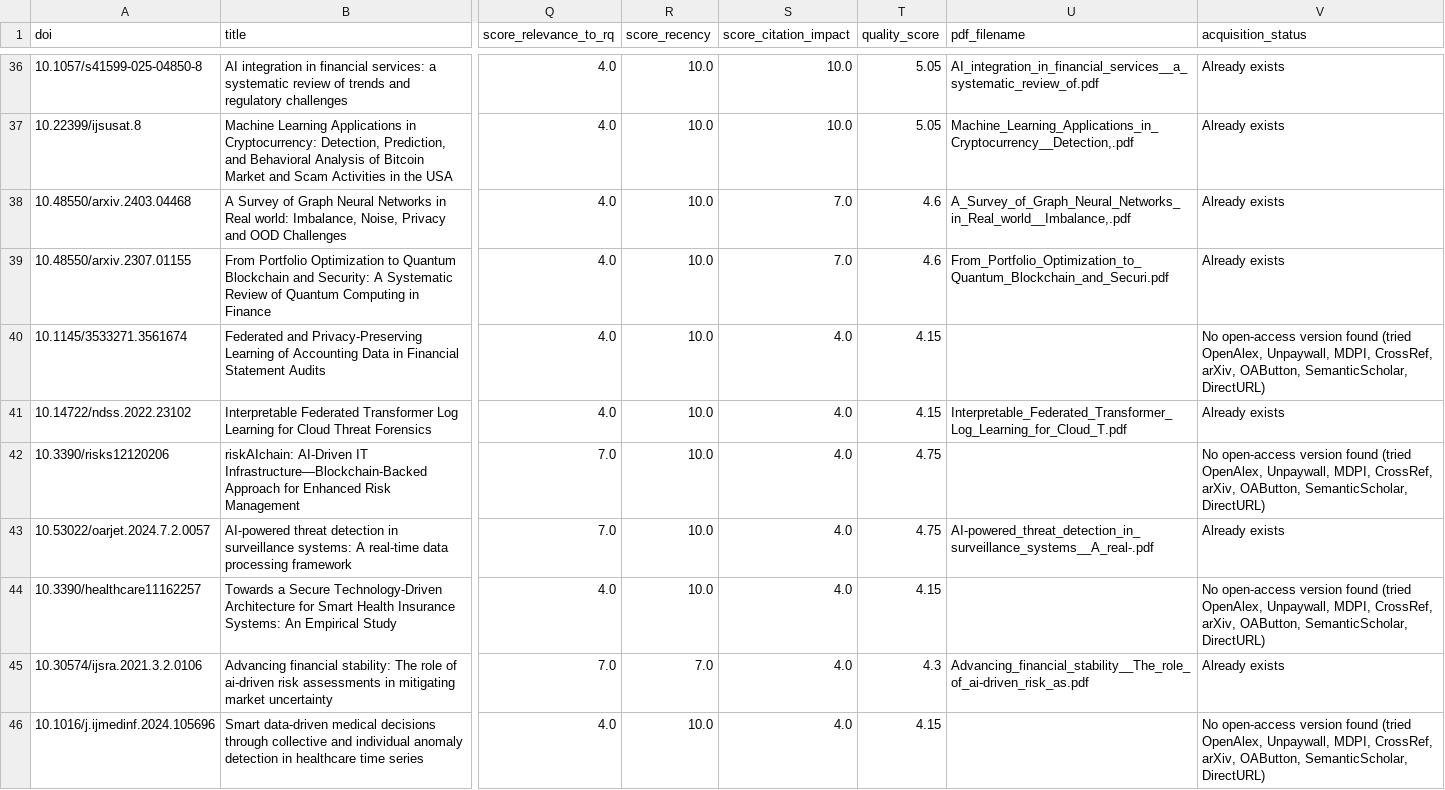
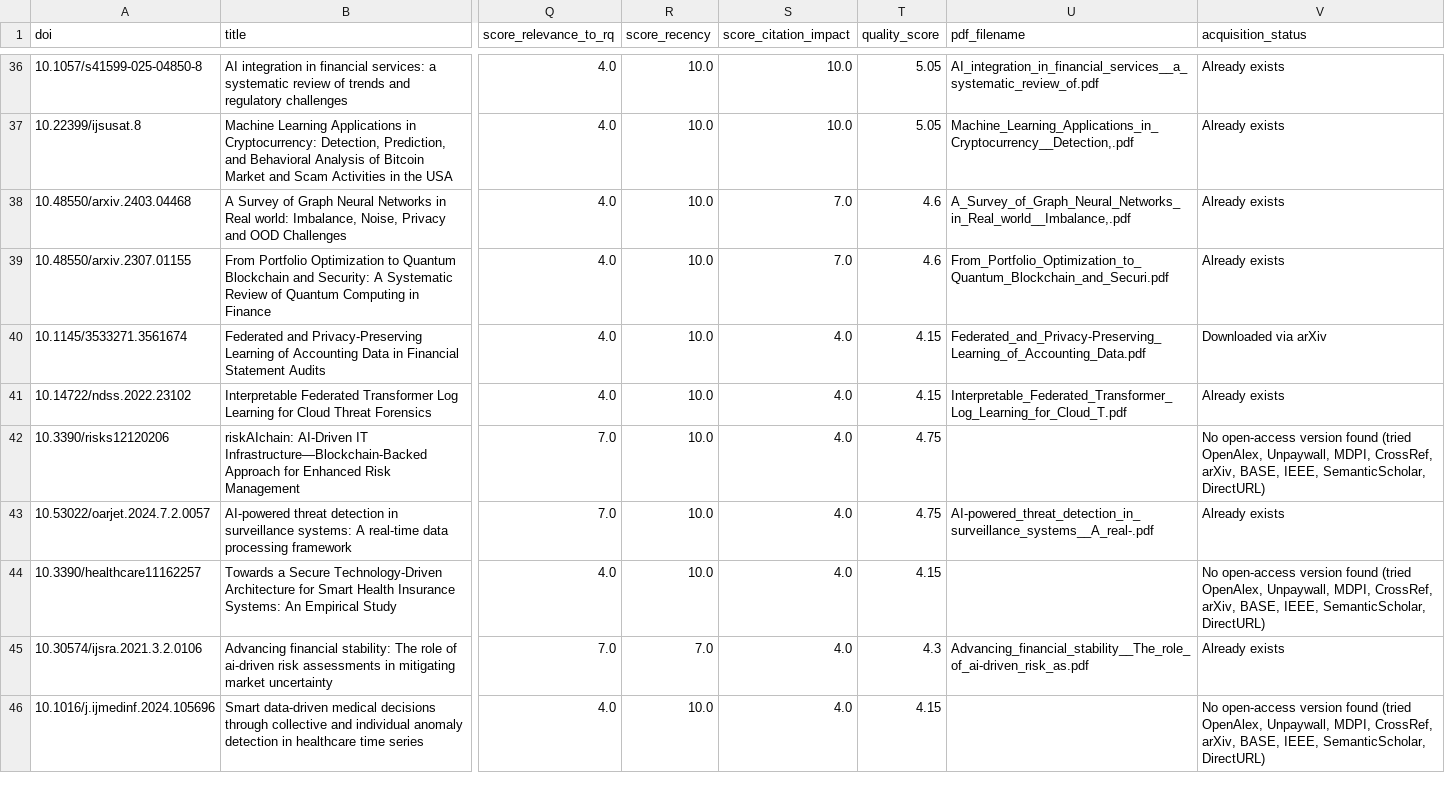
Before and after one commit to FY72X9/is_dandes_anticorr, a CSV file: SLR/scripts/output/slr_borderline.csv, drawn as a sheet; only a part is shown, gaps mark what is left out; the diff covers the shown part only; the diff names each change by its address in the sheet, - before the commit and + after, or states it on an @@ line.

Commit message:
Refactor PDF acquisition methods and add Playwright downloader
- Removed the BASE acquisition method from quality_filter_slr.py as it was redundant.
- Updated the IEEE acquisition method to resolve DOI redirects and obtain the correct article number.
- Introduced a new script (download_manual_playwright.py) for downloading PDFs using Playwright to bypass bot detection.
- Added logging for the Playwright download process and created an output log file.
- Implemented a renaming script (rename_manual_papers.py) to standardize manually downloaded PDFs to match the pipeline naming convention.

```diff
--- a/SLR/scripts/output/slr_borderline.csv
+++ b/SLR/scripts/output/slr_borderline.csv
-U40 (pdf_filename): (empty)
+U40 (pdf_filename): Federated_and_Privacy-Preserving_Learning_of_Accounting_Data.pdf
-V40 (acquisition_status): No open-access version found (tried OpenAlex, Unpaywall, MDPI, CrossRef, arXiv, OAButton, SemanticScholar, DirectURL)
+V40 (acquisition_status): Downloaded via arXiv
-V42 (acquisition_status): …CrossRef, arXiv, OAButton, SemanticScholar, DirectURL)
+V42 (acquisition_status): …CrossRef, arXiv, BASE, IEEE, SemanticScholar, DirectURL)
-V44 (acquisition_status): …CrossRef, arXiv, OAButton, SemanticScholar, DirectURL)
+V44 (acquisition_status): …CrossRef, arXiv, BASE, IEEE, SemanticScholar, DirectURL)
-V46 (acquisition_status): …CrossRef, arXiv, OAButton, SemanticScholar, DirectURL)
+V46 (acquisition_status): …CrossRef, arXiv, BASE, IEEE, SemanticScholar, DirectURL)
```
Also changed, not shown: 21 edited cells elsewhere in this file, SLR/scripts/output/slr_included_corpus.csv, 6 other files.
